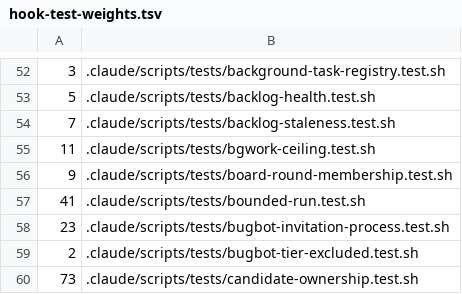
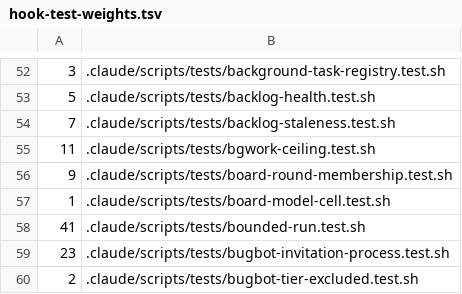
Before and after one commit to auerbachb/claude-code-config, a TSV file: .github/hook-test-weights.tsv, drawn as a sheet; only a part is shown, gaps mark what is left out; the shorter side is filled out with more unchanged rows; the diff names each change by its address in the sheet, - before the commit and + after, or states it on an @@ line.

```diff
--- a/.github/hook-test-weights.tsv
+++ b/.github/hook-test-weights.tsv
+row 57: 1 | .claude/scripts/tests/board-model-cell.test.sh
```
Also changed, not shown: 6 other files.
